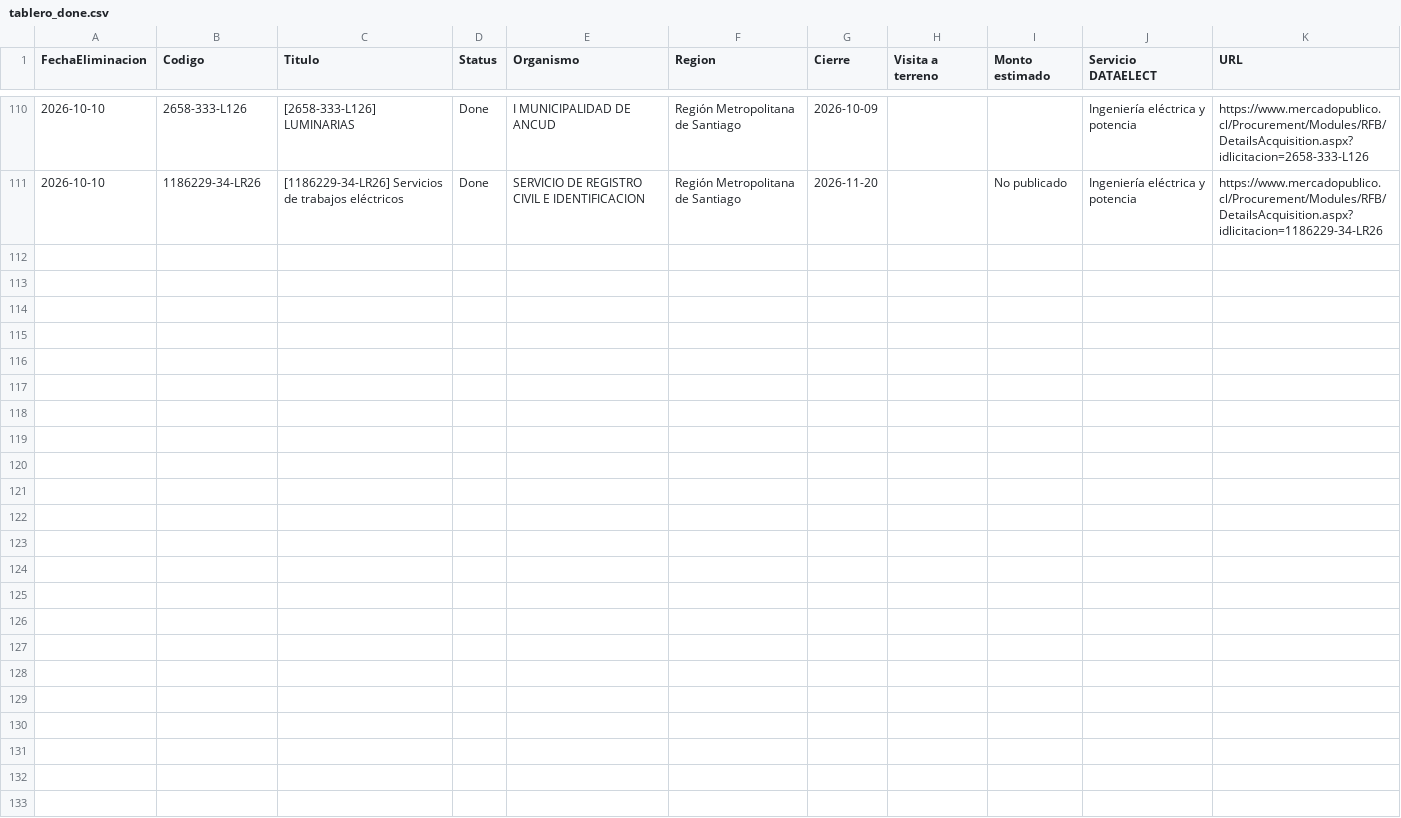
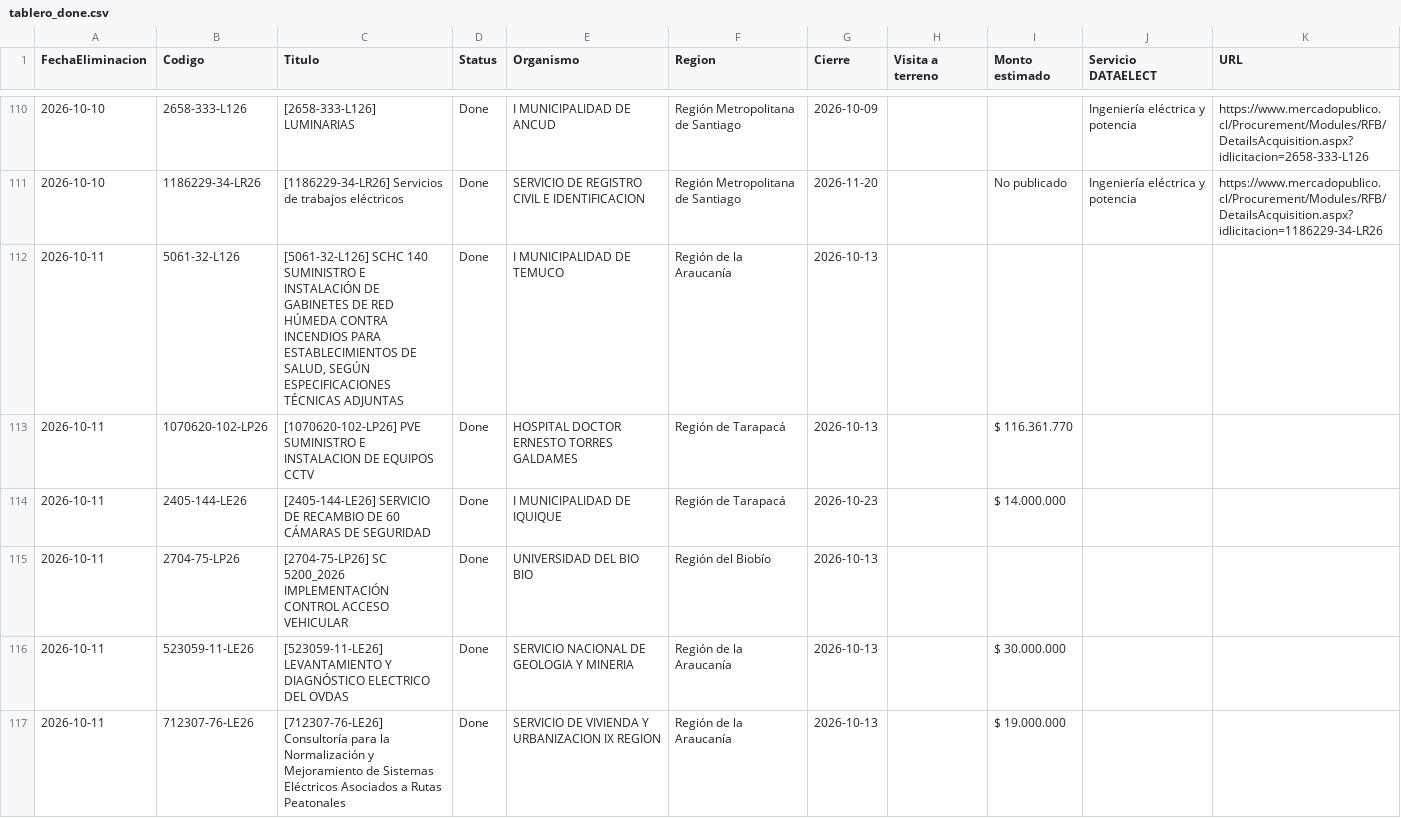
Before and after one commit to JimLennon77/Licitaciones-, a CSV file: datos/tablero_done.csv, drawn as a sheet; only a part is shown, gaps mark what is left out; the diff covers the shown part only; the diff names each change by its address in the sheet, - before the commit and + after, or states it on an @@ line.

```diff
--- a/datos/tablero_done.csv
+++ b/datos/tablero_done.csv
+row 112: 2026-10-11 | 5061-32-L126 | [5061-32-L126] SCHC 140 SUMINISTRO E INSTALACIÓN DE GABINETES DE RED HÚMEDA CONTRA INCENDIOS PARA ESTABLECIMIENTOS DE SALUD, SEGÚN ESPECIFICACIONES TÉCNICAS ADJUNTAS | Done | I MUNICIPALIDAD DE TEMUCO | Región de la Araucanía | 2026-10-13
+row 113: 2026-10-11 | 1070620-102-LP26 | [1070620-102-LP26] PVE SUMINISTRO E INSTALACION DE EQUIPOS CCTV | Done | HOSPITAL DOCTOR ERNESTO TORRES GALDAMES | Región de Tarapacá | 2026-10-13 |  | $ 116.361.770
+row 114: 2026-10-11 | 2405-144-LE26 | [2405-144-LE26] SERVICIO DE RECAMBIO DE 60 CÁMARAS DE SEGURIDAD | Done | I MUNICIPALIDAD DE IQUIQUE | Región de Tarapacá | 2026-10-23 |  | $ 14.000.000
+row 115: 2026-10-11 | 2704-75-LP26 | [2704-75-LP26] SC 5200_2026 IMPLEMENTACIÓN CONTROL ACCESO VEHICULAR | Done | UNIVERSIDAD DEL BIO BIO | Región del Biobío | 2026-10-13
+row 116: 2026-10-11 | 523059-11-LE26 | [523059-11-LE26] LEVANTAMIENTO Y DIAGNÓSTICO ELECTRICO DEL OVDAS | Done | SERVICIO NACIONAL DE GEOLOGIA Y MINERIA | Región de la Araucanía | 2026-10-13 |  | $ 30.000.000
+row 117: 2026-10-11 | 712307-76-LE26 | [712307-76-LE26] Consultoría para la Normalización y Mejoramiento de Sistemas Eléctricos Asociados a Rutas Peatonales | Done | SERVICIO DE VIVIENDA Y URBANIZACION IX REGION | Región de la Araucanía | 2026-10-13 |  | $ 19.000.000
```
Also changed, not shown: 5 added rows elsewhere in this file, datos/historial.csv, 4 other files.
